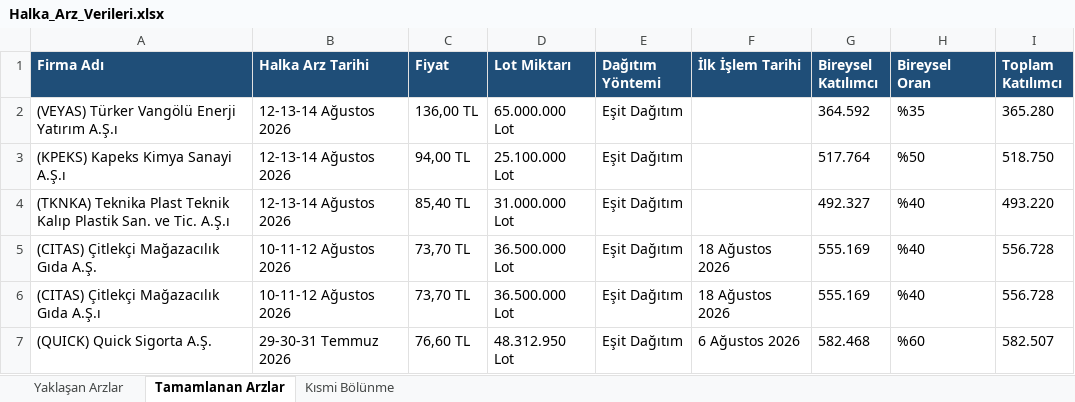
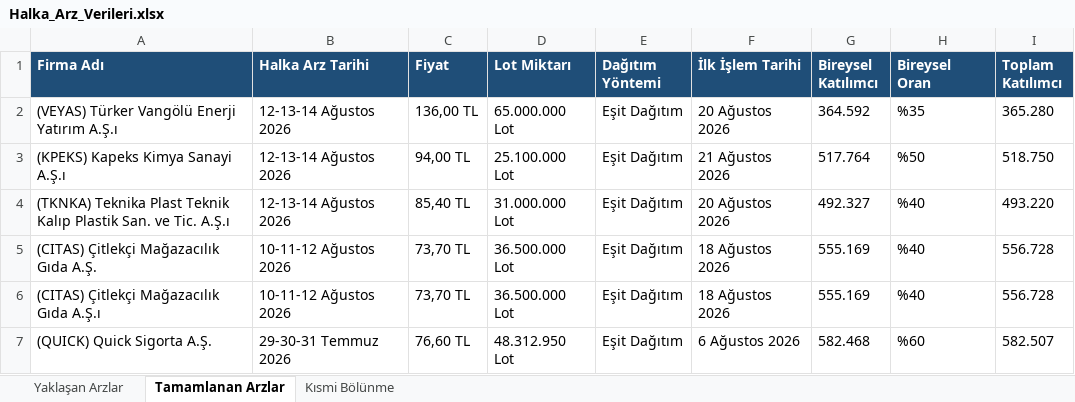
Before and after one commit to killhunter35/Halka-Arz-Botu, an Excel workbook: Halka_Arz_Verileri.xlsx, sheet Tamamlanan Arzlar, drawn as a sheet; only a part is shown; values as stored, in another font and other column widths than the file's, no borders; the diff names each change by its address in the sheet, - before the commit and + after, or states it on an @@ line.

```diff
--- a/Halka_Arz_Verileri.xlsx (sheet Tamamlanan Arzlar)
+++ b/Halka_Arz_Verileri.xlsx (sheet Tamamlanan Arzlar)
-F2 (İlk İşlem Tarihi): (empty)
+F2 (İlk İşlem Tarihi): 20 Ağustos 2026
-F3 (İlk İşlem Tarihi): (empty)
+F3 (İlk İşlem Tarihi): 21 Ağustos 2026
-F4 (İlk İşlem Tarihi): (empty)
+F4 (İlk İşlem Tarihi): 20 Ağustos 2026
```
